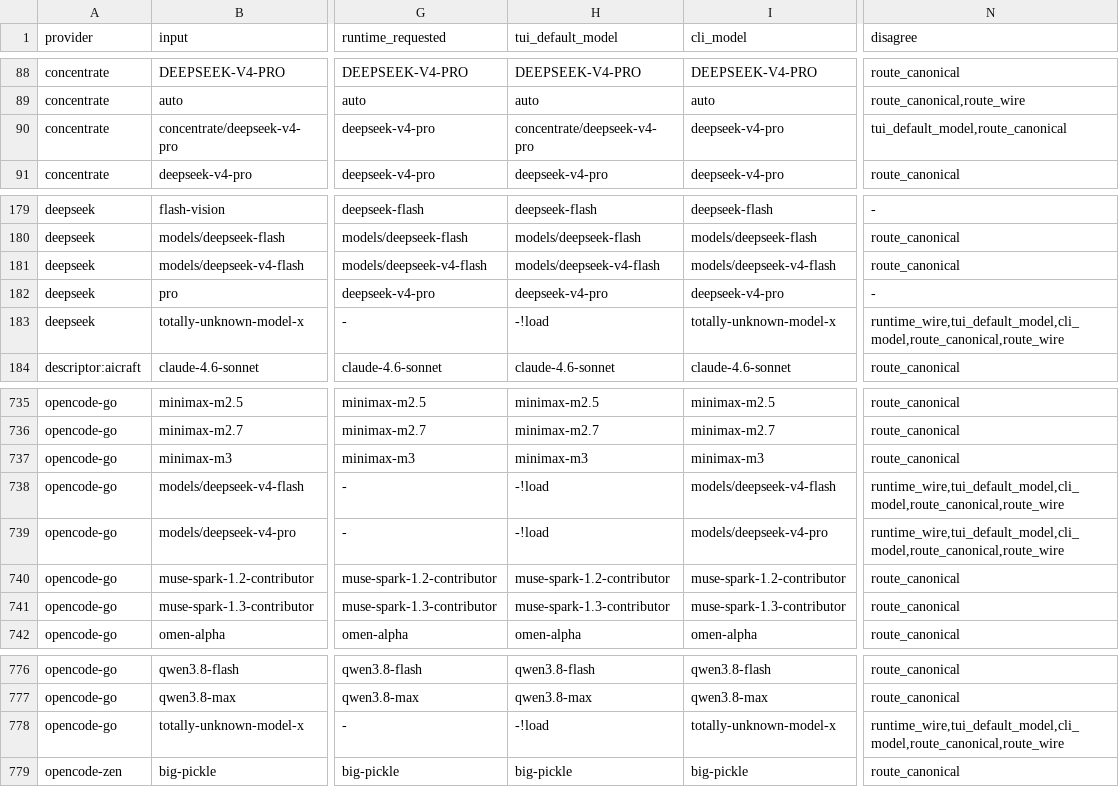
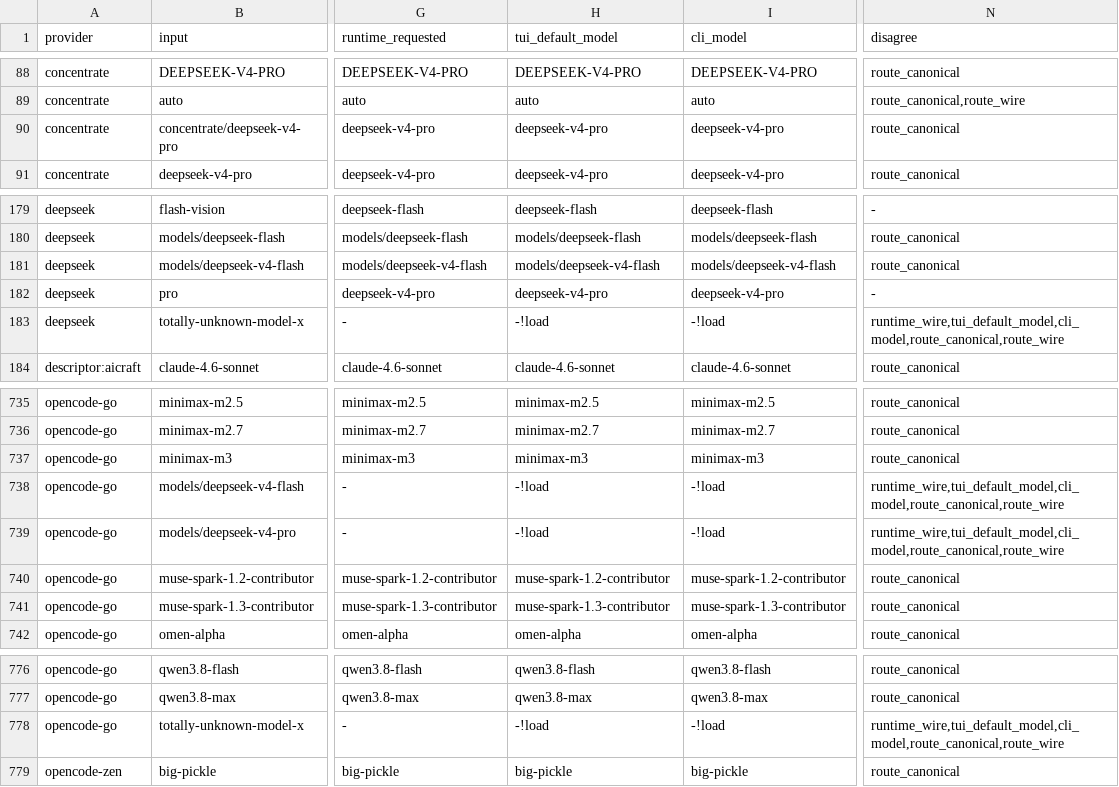
Before and after one commit to codewhale-hq/Codewhale, a TSV file: crates/runtime/src/config/model_resolution.golden.tsv, drawn as a sheet; only a part is shown, gaps mark what is left out; the diff names each change by its address in the sheet, - before the commit and + after, or states it on an @@ line.

```diff
--- a/crates/runtime/src/config/model_resolution.golden.tsv
+++ b/crates/runtime/src/config/model_resolution.golden.tsv
-H90 (tui_default_model): concentrate/deepseek-v4-pro
+H90 (tui_default_model): deepseek-v4-pro
-N90 (disagree): tui_default_model,route_canonical
+N90 (disagree): route_canonical
-I183 (cli_model): totally-unknown-model-x
+I183 (cli_model): -!load
-I738 (cli_model): models/deepseek-v4-flash
+I738 (cli_model): -!load
-I739 (cli_model): models/deepseek-v4-pro
+I739 (cli_model): -!load
-I778 (cli_model): totally-unknown-model-x
+I778 (cli_model): -!load
```
Also changed, not shown: 15 other files.
